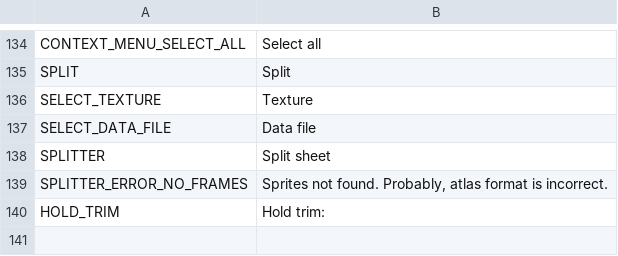
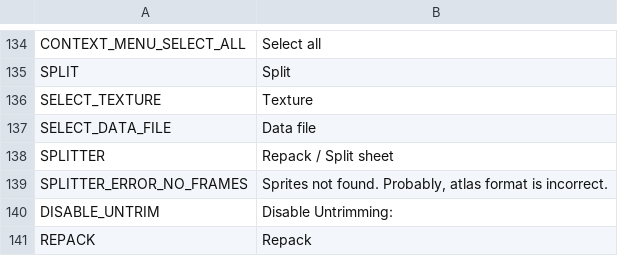
Before and after one commit to KolzeYT/kolzeyt.github.io, a CSV file: funkin-packer/static/localization/en.csv, drawn as a sheet; only a part is shown, gaps mark what is left out.

Commit message:
Version 0.0.2 funkin packer
Fixed Whitespace issue
Allowed repacking sparrow spritesheets

```diff
--- a/funkin-packer/static/localization/en.csv
+++ b/funkin-packer/static/localization/en.csv
@@ -137,4 +137,5 @@ SELECT_TEXTURE;Texture
 SELECT_DATA_FILE;Data file
-SPLITTER;Split sheet
+SPLITTER;Repack / Split sheet
 SPLITTER_ERROR_NO_FRAMES;Sprites not found. Probably, atlas format is incorrect.
-HOLD_TRIM;Hold trim:
+DISABLE_UNTRIM;Disable Untrimming:
+REPACK;Repack
```
Also changed, not shown: funkin-packer/static/localization/de.csv, funkin-packer/static/localization/es.csv, 6 other files.
